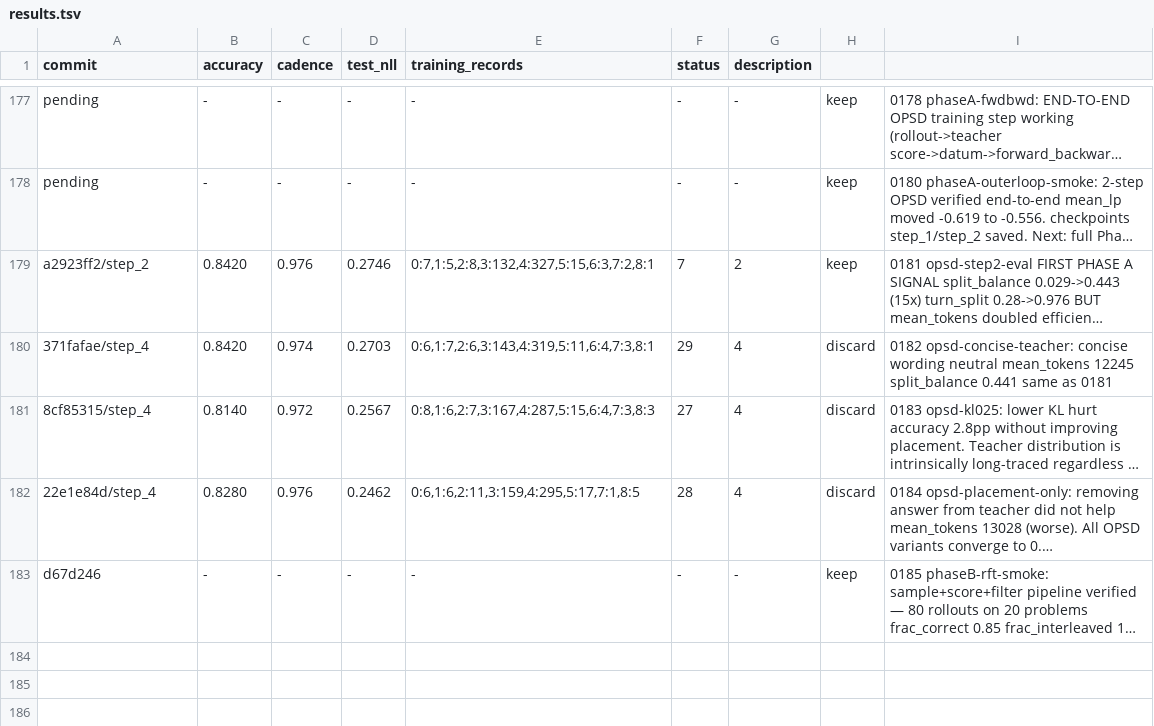
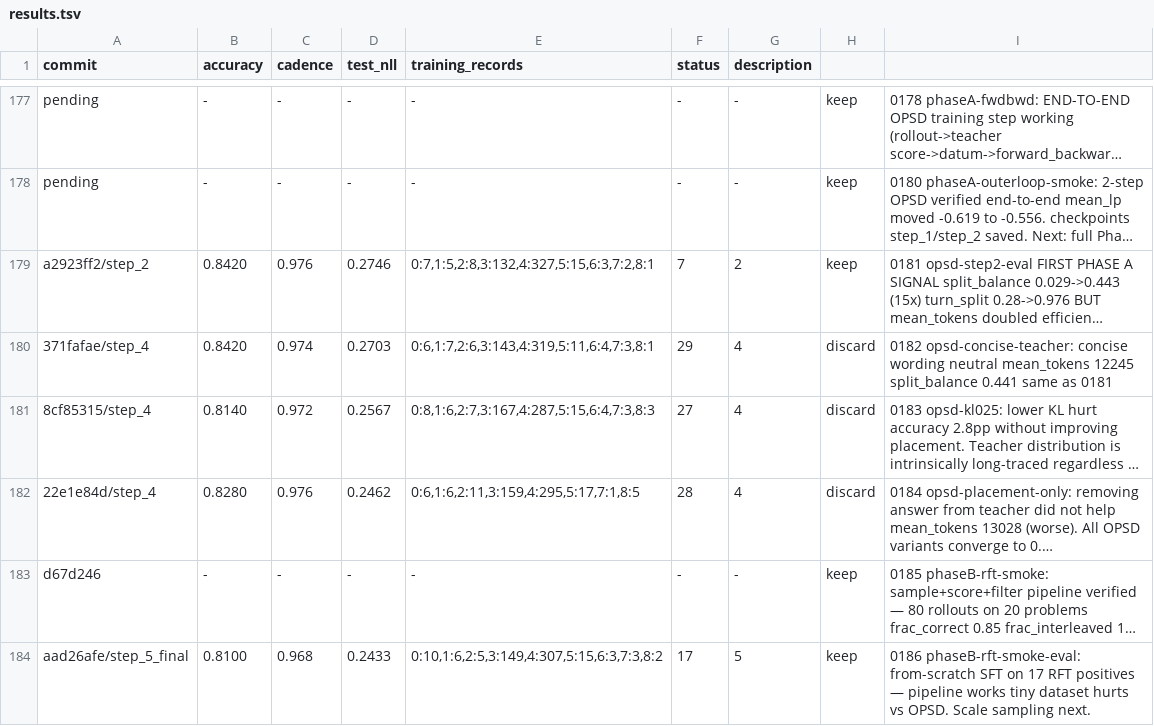
Before and after one commit to dphuang2/tinker-cookbook, a TSV file: tinker_cookbook/recipes/interview/results.tsv, drawn as a sheet; only a part is shown, gaps mark what is left out; long unchanged cells end in …; the diff names each change by its address in the sheet, - before the commit and + after, or states it on an @@ line.

Commit message:
0186 phaseB-rft-smoke-eval: keep: 0.810 / 0.968 / 0.2433 (RFT pipeline confirmed; tiny dataset)

```diff
--- a/tinker_cookbook/recipes/interview/results.tsv
+++ b/tinker_cookbook/recipes/interview/results.tsv
+row 184: aad26afe/step_5_final | 0.8100 | 0.968 | 0.2433 | 0:10,1:6,2:5,3:149,4:307,5:15,6:3,7:3,8:2 | 17 | 5 | keep | 0186 phaseB-rft-smoke-eval: from-scratch SFT on 17 RFT positives — pipeline works tiny dataset hurts vs OPSD. Scale sampling next.
```
Also changed, not shown: 3 other files.
